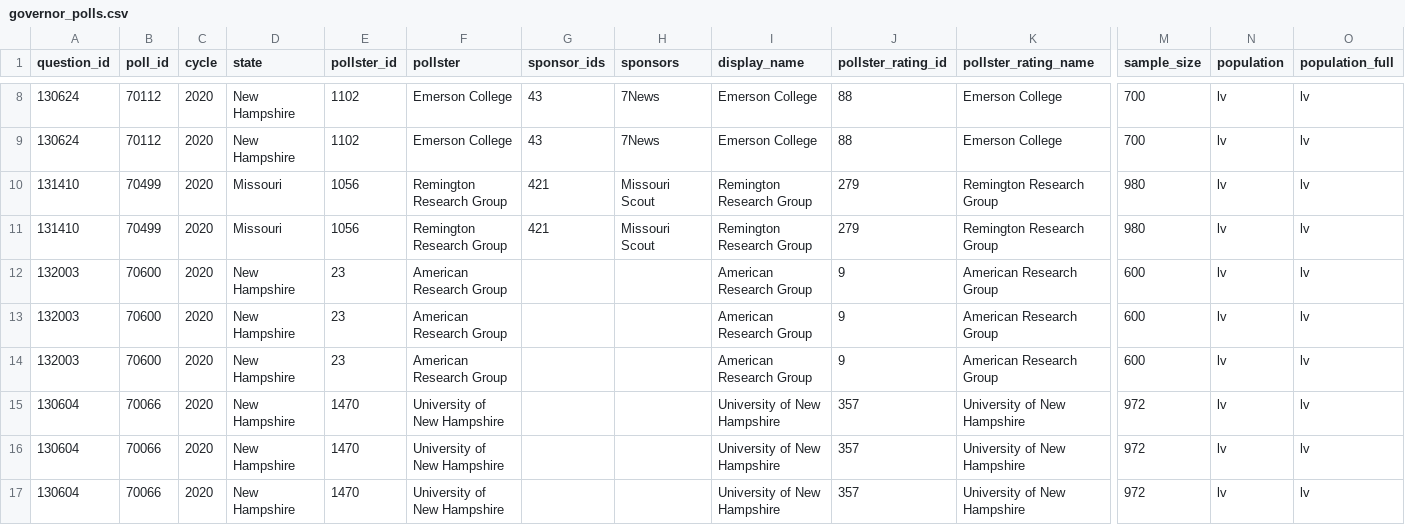
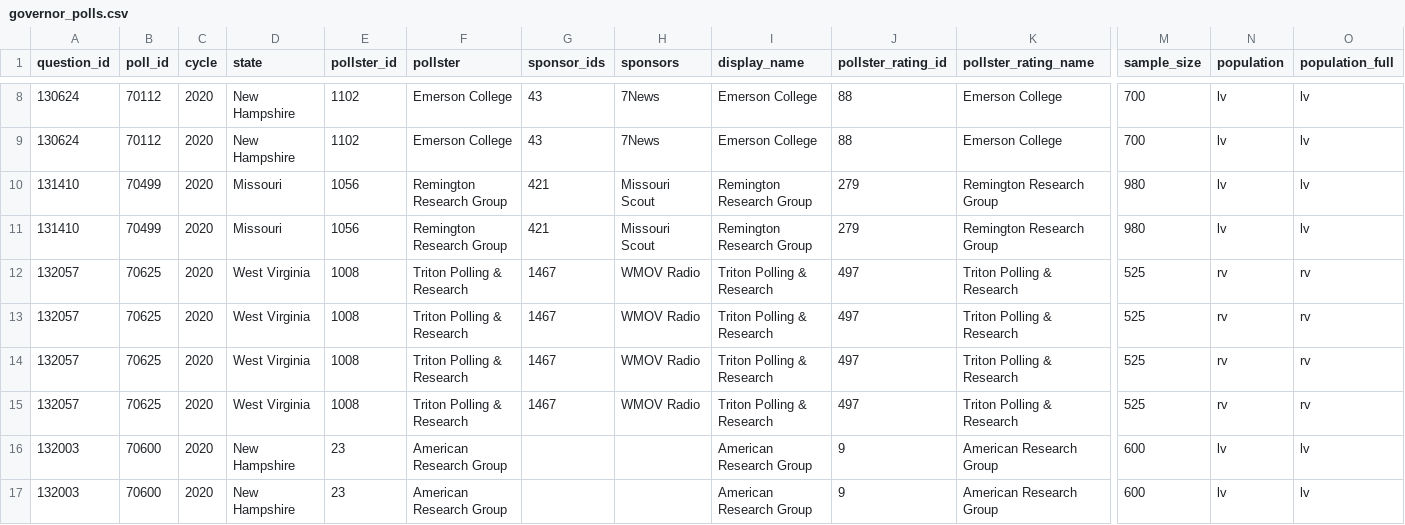
Before and after one commit to simonw/fivethirtyeight-polls, a CSV file: governor_polls.csv, drawn as a sheet; only a part is shown, gaps mark what is left out; the shorter side is filled out with more unchanged rows; rows hold the shown columns only; the diff names each change by its address in the sheet, - before the commit and + after, or states it on an @@ line.

```diff
--- a/governor_polls.csv
+++ b/governor_polls.csv
+row 12: 132057 | 70625 | 2020 | West Virginia | 1008 | Triton Polling & Research | 1467 | WMOV Radio | Triton Polling & Research | 497 | Triton Polling & Research | 525 | rv | rv
+row 13: 132057 | 70625 | 2020 | West Virginia | 1008 | Triton Polling & Research | 1467 | WMOV Radio | Triton Polling & Research | 497 | Triton Polling & Research | 525 | rv | rv
+row 14: 132057 | 70625 | 2020 | West Virginia | 1008 | Triton Polling & Research | 1467 | WMOV Radio | Triton Polling & Research | 497 | Triton Polling & Research | 525 | rv | rv
+row 15: 132057 | 70625 | 2020 | West Virginia | 1008 | Triton Polling & Research | 1467 | WMOV Radio | Triton Polling & Research | 497 | Triton Polling & Research | 525 | rv | rv
```
Also changed, not shown: generic_ballot_polls.csv, house_polls.csv, 3 other files.
